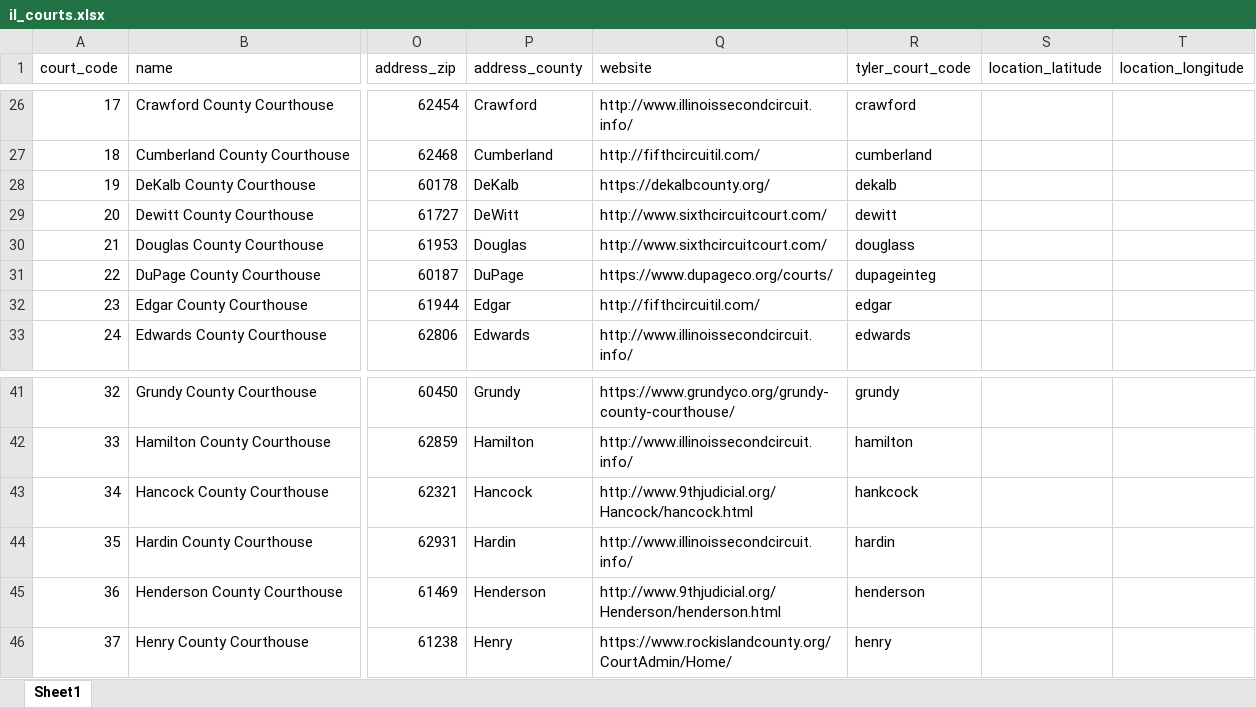
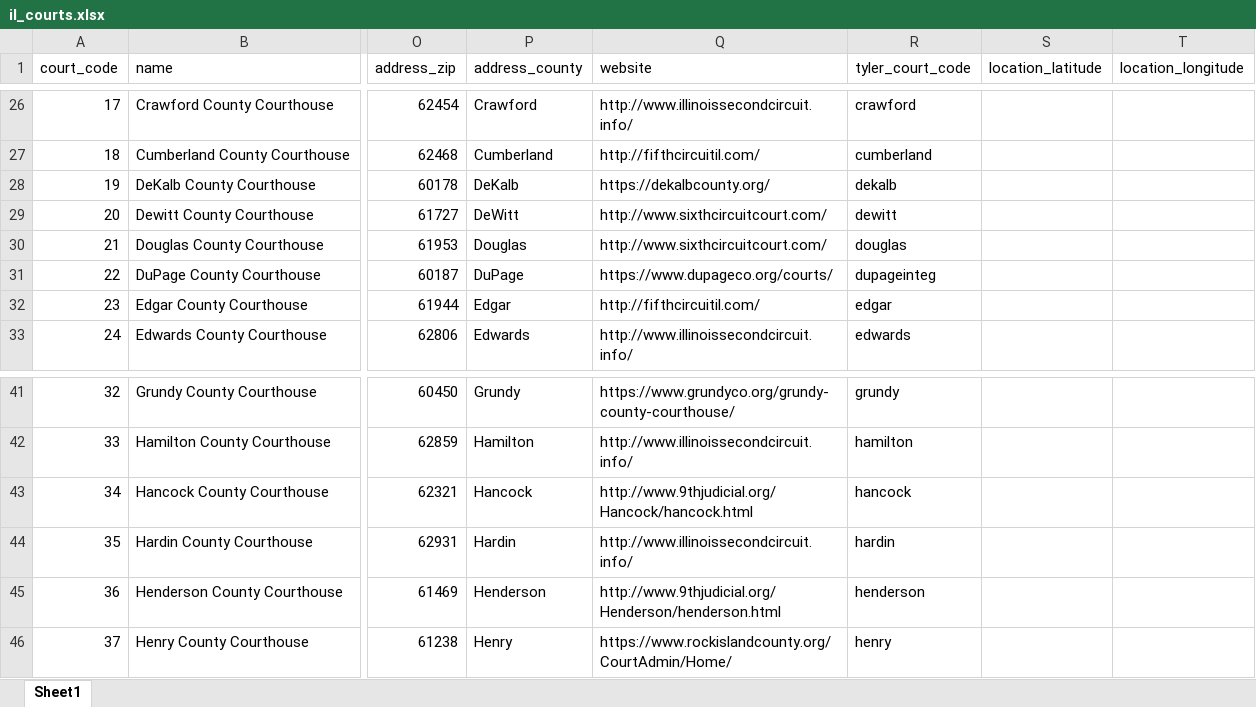
Before and after one commit to mnewsted/docassemble-ILAO, an Excel workbook: docassemble/ILAO/data/sources/il_courts.xlsx, sheet Sheet1, drawn as a sheet; only a part is shown, gaps mark what is left out; values as stored, in another font and other column widths than the file's, no borders; the diff names each change by its address in the sheet, - before the commit and + after, or states it on an @@ line.

Commit message:
More Tyler codes bugs

```diff
--- a/docassemble/ILAO/data/sources/il_courts.xlsx (sheet Sheet1)
+++ b/docassemble/ILAO/data/sources/il_courts.xlsx (sheet Sheet1)
-R30 (tyler_court_code): douglass
+R30 (tyler_court_code): douglas
-R43 (tyler_court_code): hankcock
+R43 (tyler_court_code): hancock
```
